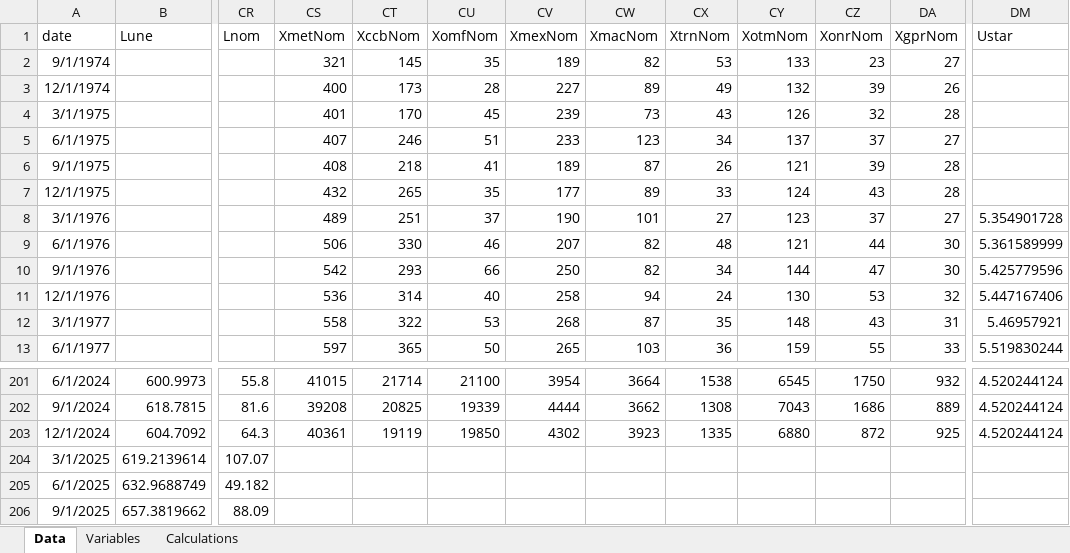
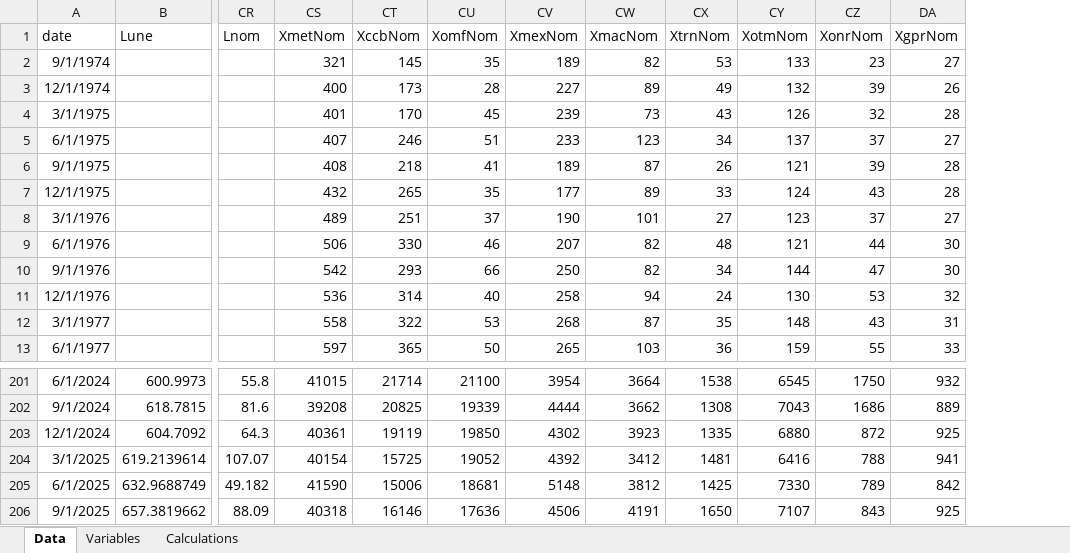
Before and after one commit to rquekett-deloitte/SEM, an Excel workbook: data-raw/Data.xlsx, sheet Data, drawn as a sheet; only a part is shown, gaps mark what is left out; values as stored, in another font and other column widths than the file's, no borders; the diff covers the shown part only; the diff names each change by its address in the sheet, - before the commit and + after, or states it on an @@ line.

```diff
--- a/data-raw/Data.xlsx (sheet Data)
+++ b/data-raw/Data.xlsx (sheet Data)
-column DM (Ustar), rows 8-13: 5.354901728 | 5.361589999 | 5.425779596 | 5.447167406 | 5.46957921 | 5.519830244; rows 201-203: all 4.520244124
-CS204 (XmetNom): (empty)
+CS204 (XmetNom): 40154
-CT204 (XccbNom): (empty)
+CT204 (XccbNom): 15725
-CU204 (XomfNom): (empty)
+CU204 (XomfNom): 19052
-CV204 (XmexNom): (empty)
+CV204 (XmexNom): 4392
-CW204 (XmacNom): (empty)
+CW204 (XmacNom): 3412
-CX204 (XtrnNom): (empty)
+CX204 (XtrnNom): 1481
-CY204 (XotmNom): (empty)
+CY204 (XotmNom): 6416
-CZ204 (XonrNom): (empty)
+CZ204 (XonrNom): 788
-DA204 (XgprNom): (empty)
+DA204 (XgprNom): 941
-CS205 (XmetNom): (empty)
+CS205 (XmetNom): 41590
-CT205 (XccbNom): (empty)
+CT205 (XccbNom): 15006
-CU205 (XomfNom): (empty)
+CU205 (XomfNom): 18681
-CV205 (XmexNom): (empty)
+CV205 (XmexNom): 5148
-CW205 (XmacNom): (empty)
+CW205 (XmacNom): 3812
-CX205 (XtrnNom): (empty)
+CX205 (XtrnNom): 1425
-CY205 (XotmNom): (empty)
+CY205 (XotmNom): 7330
-CZ205 (XonrNom): (empty)
+CZ205 (XonrNom): 789
-DA205 (XgprNom): (empty)
+DA205 (XgprNom): 842
-CS206 (XmetNom): (empty)
+CS206 (XmetNom): 40318
-CT206 (XccbNom): (empty)
+CT206 (XccbNom): 16146
-CU206 (XomfNom): (empty)
+CU206 (XomfNom): 17636
-CV206 (XmexNom): (empty)
+CV206 (XmexNom): 4506
-CW206 (XmacNom): (empty)
+CW206 (XmacNom): 4191
-CX206 (XtrnNom): (empty)
+CX206 (XtrnNom): 1650
-CY206 (XotmNom): (empty)
+CY206 (XotmNom): 7107
-CZ206 (XonrNom): (empty)
+CZ206 (XonrNom): 843
-DA206 (XgprNom): (empty)
+DA206 (XgprNom): 925
```
Also changed, not shown: 17 edited cells elsewhere in this sheet, sheet Variables, outputs/model_results.xlsx, outputs/model_results_flat.xlsx, 12 other files.
